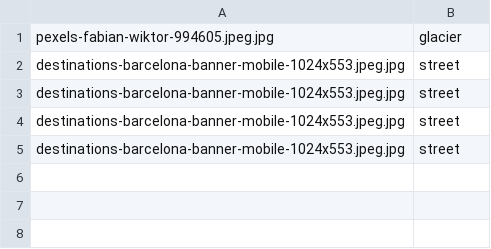
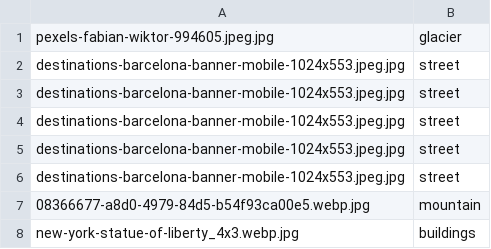
Before and after one commit to sardorick/CNN-Landmark-Classification, a CSV file: preds.csv, drawn as a sheet; the diff names each change by its address in the sheet, - before the commit and + after, or states it on an @@ line.

Commit message:
new preds

```diff
--- a/preds.csv
+++ b/preds.csv
+row 6: destinations-barcelona-banner-mobile-1024x553.jpeg.jpg | street
+row 7: 08366677-a8d0-4979-84d5-b54f93ca00e5.webp.jpg | mountain
+row 8: new-york-statue-of-liberty_4x3.webp.jpg | buildings
```
Also changed, not shown: 3 other files.
